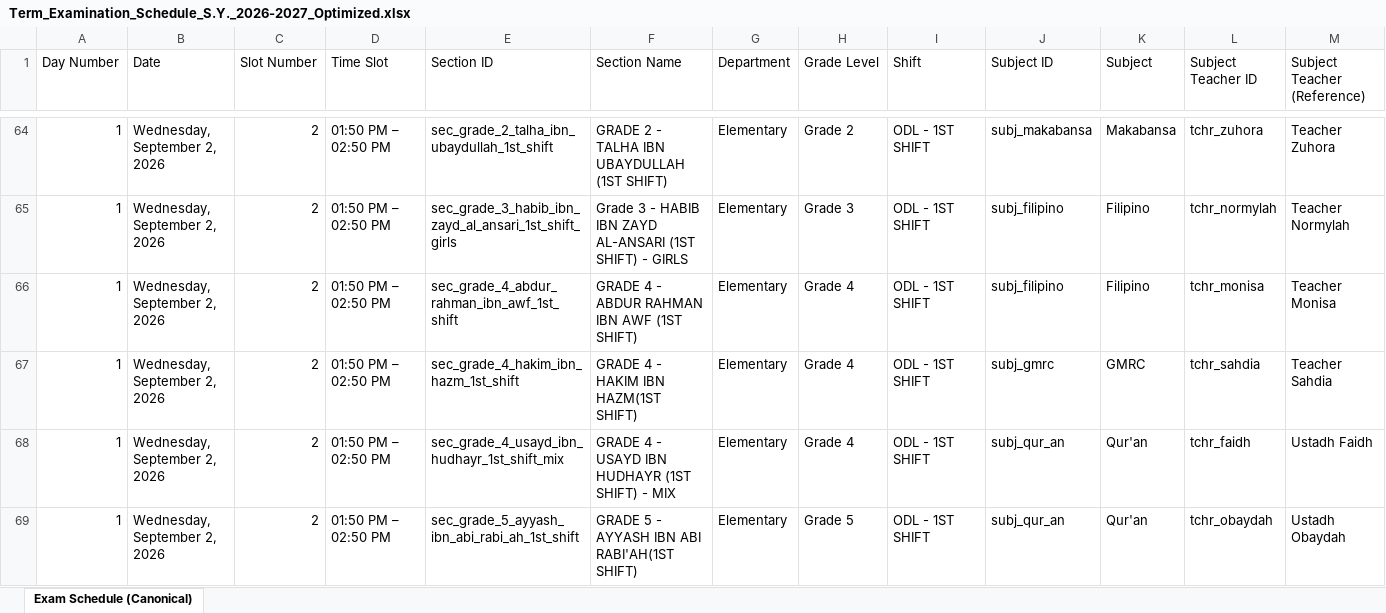
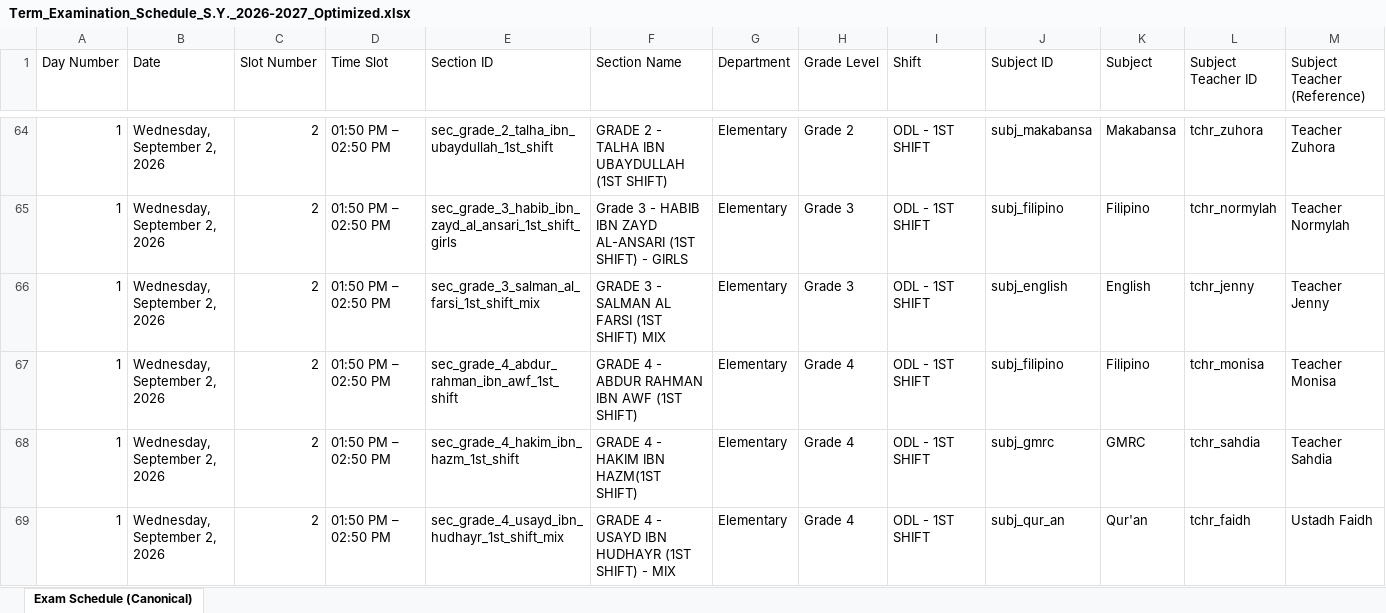
Before and after one commit to zhairel/AMIS-Exam-Scheduler, an Excel workbook: Term_Examination_Schedule_S.Y._2026-2027_Optimized.xlsx, sheet Exam Schedule (Canonical), drawn as a sheet; only a part is shown, gaps mark what is left out; the shorter side is filled out with more unchanged rows; values as stored, in another font and other column widths than the file's, no borders; rows hold the shown columns only; the diff covers the shown part only; the diff names each change by its address in the sheet, - before the commit and + after, or states it on an @@ line.

```diff
--- a/Term_Examination_Schedule_S.Y._2026-2027_Optimized.xlsx (sheet Exam Schedule (Canonical))
+++ b/Term_Examination_Schedule_S.Y._2026-2027_Optimized.xlsx (sheet Exam Schedule (Canonical))
+row 66: 1 | Wednesday, September 2, 2026 | 2 | 01:50 PM – 02:50 PM | sec_grade_3_salman_al_farsi_1st_shift_mix | GRADE 3 - SALMAN AL FARSI (1ST SHIFT) MIX | Elementary | Grade 3 | ODL - 1ST SHIFT | subj_english | English | tchr_jenny | Teacher Jenny
```
Also changed, not shown: 2 added rows, 1 removed row and 6 edited cells elsewhere in this sheet, 11 other files.
